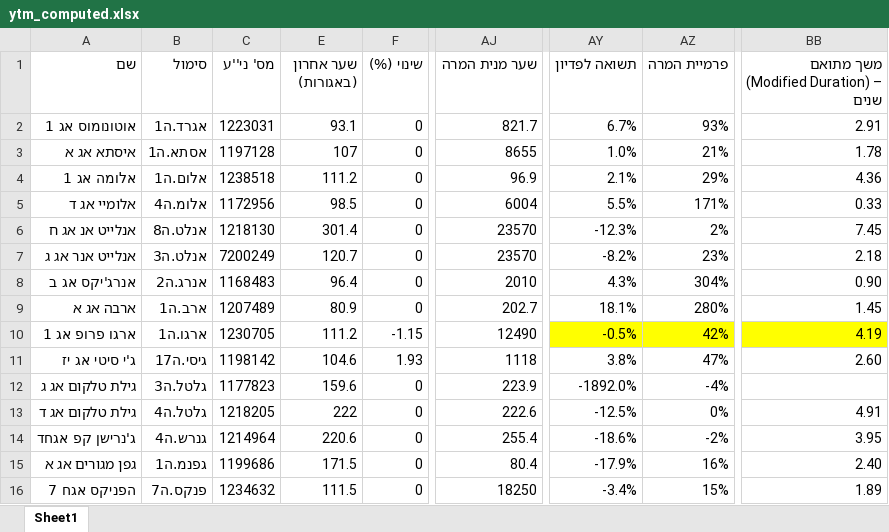
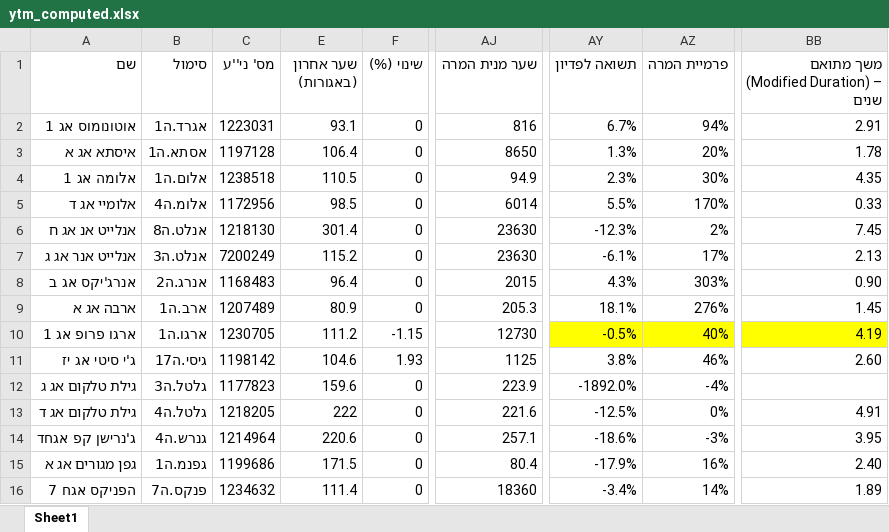
Before and after one commit to chen64-ux/tase-ytm-dashboard, an Excel workbook: ytm_computed.xlsx, sheet Sheet1, drawn as a sheet; only a part is shown, gaps mark what is left out; values as stored, in another font and other column widths than the file's, no borders; the diff covers the shown part only; the diff names each change by its address in the sheet, - before the commit and + after, or states it on an @@ line.

```diff
--- a/ytm_computed.xlsx (sheet Sheet1)
+++ b/ytm_computed.xlsx (sheet Sheet1)
-AJ2 (שער מנית המרה): 821.7
+AJ2 (שער מנית המרה): 816
-AZ2 (פרמיית המרה): 93%
+AZ2 (פרמיית המרה): 94%
-E3 (שער אחרון (באגורות)): 107
+E3 (שער אחרון (באגורות)): 106.4
-AJ3 (שער מנית המרה): 8655
+AJ3 (שער מנית המרה): 8650
-AY3 (תשואה לפדיון): 1.0%
+AY3 (תשואה לפדיון): 1.3%
-AZ3 (פרמיית המרה): 21%
+AZ3 (פרמיית המרה): 20%
-E4 (שער אחרון (באגורות)): 111.2
+E4 (שער אחרון (באגורות)): 110.5
-AJ4 (שער מנית המרה): 96.9
+AJ4 (שער מנית המרה): 94.9
-AY4 (תשואה לפדיון): 2.1%
+AY4 (תשואה לפדיון): 2.3%
-AZ4 (פרמיית המרה): 29%
+AZ4 (פרמיית המרה): 30%
-BB4: 4.36
+BB4: 4.35
-AJ5 (שער מנית המרה): 6004
+AJ5 (שער מנית המרה): 6014
-AZ5 (פרמיית המרה): 171%
+AZ5 (פרמיית המרה): 170%
-AJ6:AJ7 (שער מנית המרה): 23570
+AJ6:AJ7 (שער מנית המרה): 23630
-E7 (שער אחרון (באגורות)): 120.7
+E7 (שער אחרון (באגורות)): 115.2
-AY7 (תשואה לפדיון): -8.2%
+AY7 (תשואה לפדיון): -6.1%
-AZ7 (פרמיית המרה): 23%
+AZ7 (פרמיית המרה): 17%
-BB7: 2.18
+BB7: 2.13
-AJ8 (שער מנית המרה): 2010
+AJ8 (שער מנית המרה): 2015
-AZ8 (פרמיית המרה): 304%
+AZ8 (פרמיית המרה): 303%
-AJ9 (שער מנית המרה): 202.7
+AJ9 (שער מנית המרה): 205.3
-AZ9 (פרמיית המרה): 280%
+AZ9 (פרמיית המרה): 276%
-AJ10 (שער מנית המרה): 12490
+AJ10 (שער מנית המרה): 12730
-AZ10 (פרמיית המרה): 42%
+AZ10 (פרמיית המרה): 40%
-AJ11 (שער מנית המרה): 1118
+AJ11 (שער מנית המרה): 1125
-AZ11 (פרמיית המרה): 47%
+AZ11 (פרמיית המרה): 46%
-AJ13 (שער מנית המרה): 222.6
+AJ13 (שער מנית המרה): 221.6
-AJ14 (שער מנית המרה): 255.4
+AJ14 (שער מנית המרה): 257.1
-AZ14 (פרמיית המרה): -2%
+AZ14 (פרמיית המרה): -3%
-E16 (שער אחרון (באגורות)): 111.5
+E16 (שער אחרון (באגורות)): 111.4
-AJ16 (שער מנית המרה): 18250
+AJ16 (שער מנית המרה): 18360
-AZ16 (פרמיית המרה): 15%
+AZ16 (פרמיית המרה): 14%
```
Also changed, not shown: 23 edited cells elsewhere in this sheet, 1 other file.
